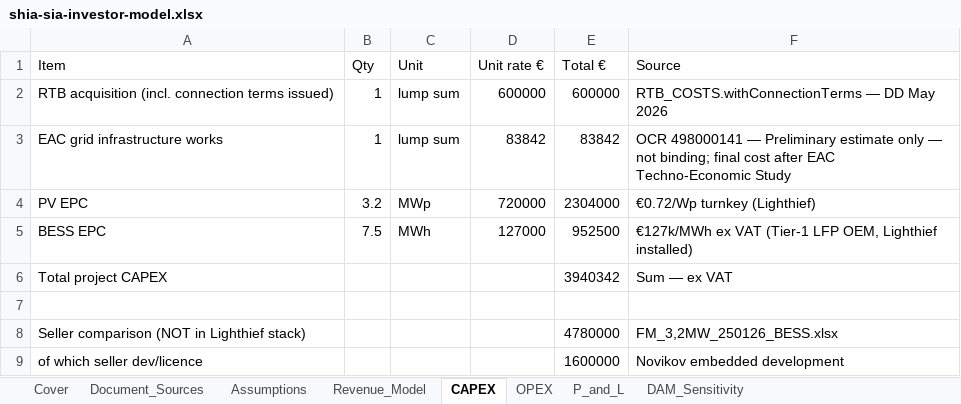
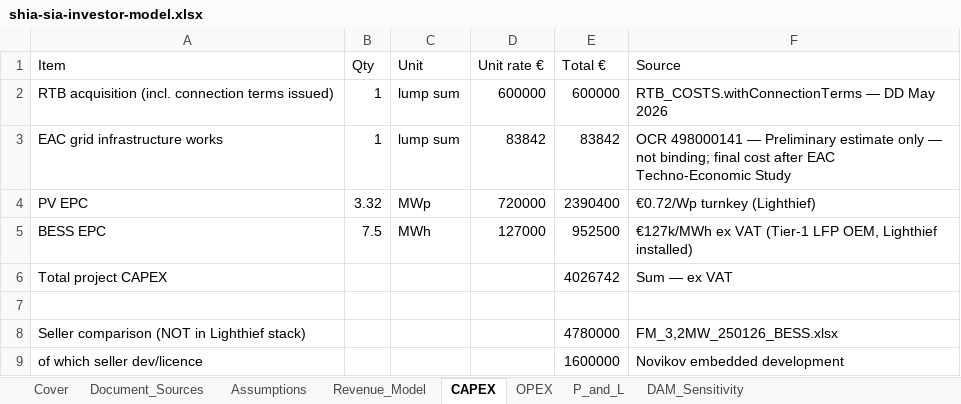
Before and after one commit to alexandersign/solarfarms-cy, an Excel workbook: parks-for-sale/novikov/investor-pack/shia-sia-investor-model.xlsx, sheet CAPEX, drawn as a sheet; values as stored, in another font and other column widths than the file's, no borders; the diff names each change by its address in the sheet, - before the commit and + after, or states it on an @@ line.

```diff
--- a/parks-for-sale/novikov/investor-pack/shia-sia-investor-model.xlsx (sheet CAPEX)
+++ b/parks-for-sale/novikov/investor-pack/shia-sia-investor-model.xlsx (sheet CAPEX)
-B4 (Qty): 3.2
+B4 (Qty): 3.32
-E4 (Total €): 2304000
+E4 (Total €): 2390400
-E6 (Total €): 3940342
+E6 (Total €): 4026742
```
Also changed, not shown: sheet P_and_L, sheet DAM_Sensitivity, sheet Revenue_Model, sheet Assumptions, sheet OPEX, sheet Cover, 1 more sheet, 11 other files.
